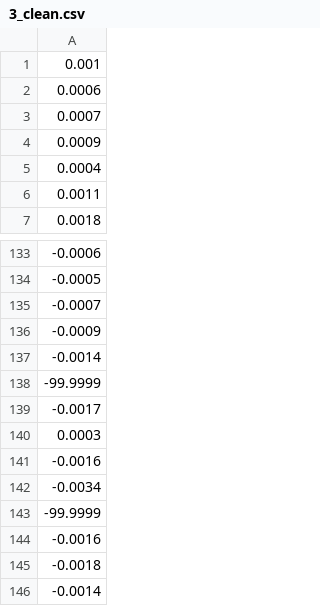
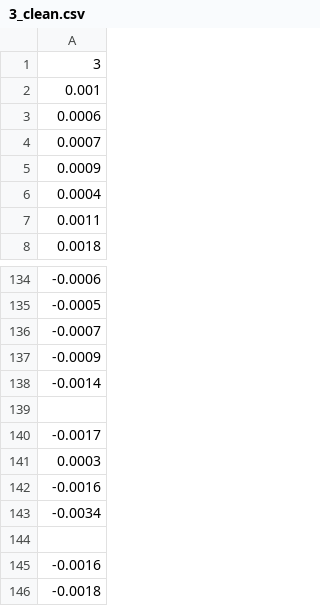
Before and after one commit to alexsnow348/surface-profiling, a CSV file: clean/3_clean.csv, drawn as a sheet; only a part is shown, gaps mark what is left out; the shorter side is filled out with more unchanged rows.

```diff
--- a/clean/3_clean.csv
+++ b/clean/3_clean.csv
@@ -1 +1,2 @@
+3
 0.001
@@ -137,3 +138,3 @@
 -0.0014
--99.9999
+""
 -0.0017
@@ -142,3 +143,3 @@
 -0.0034
--99.9999
+""
 -0.0016
```
Also changed, not shown: clean/1_clean.csv, clean/4_clean.csv, 4 other files.
